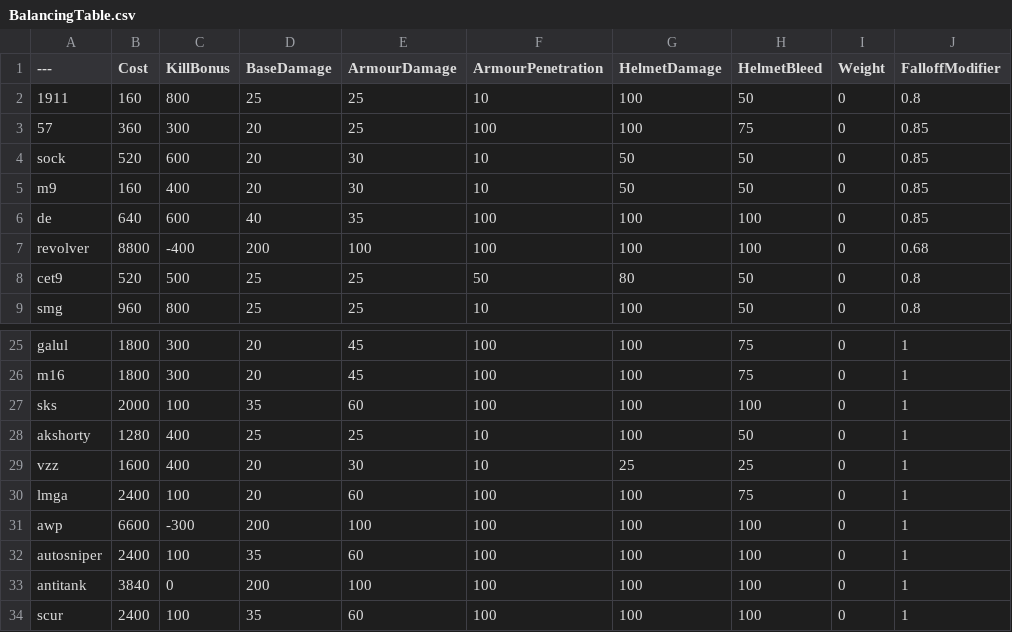
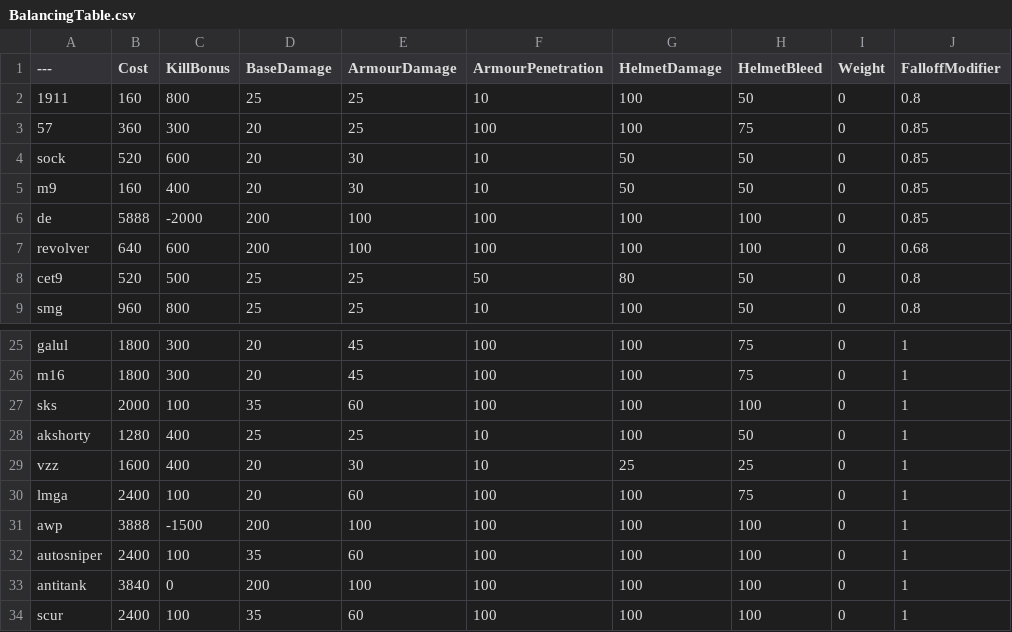
Before and after one commit to tz853233/BalancingTable, a CSV file: BalancingTable.csv, drawn as a sheet; only a part is shown, gaps mark what is left out; the diff names each change by its address in the sheet, - before the commit and + after, or states it on an @@ line.

Commit message:
Add files via upload

```diff
--- a/BalancingTable.csv
+++ b/BalancingTable.csv
-B6 (Cost): 640
+B6 (Cost): 5888
-C6 (KillBonus): 600
+C6 (KillBonus): -2000
-D6 (BaseDamage): 40
+D6 (BaseDamage): 200
-E6 (ArmourDamage): 35
+E6 (ArmourDamage): 100
-B7 (Cost): 8800
+B7 (Cost): 640
-C7 (KillBonus): -400
+C7 (KillBonus): 600
-B31 (Cost): 6600
+B31 (Cost): 3888
-C31 (KillBonus): -300
+C31 (KillBonus): -1500
```
